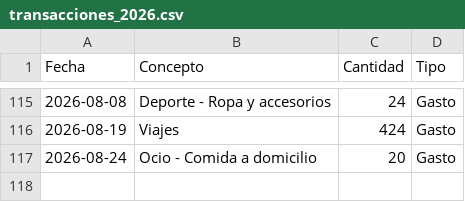
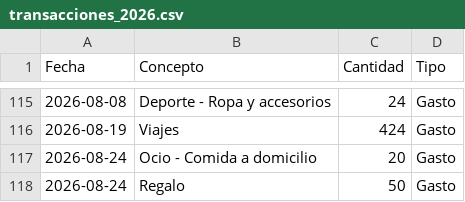
Before and after one commit to miguelefvlc/econom-a, a CSV file: data/transacciones_2026.csv, drawn as a sheet; only a part is shown, gaps mark what is left out; the diff names each change by its address in the sheet, - before the commit and + after, or states it on an @@ line.

Commit message:
Nueva transacción: Regalo (Gasto)

```diff
--- a/data/transacciones_2026.csv
+++ b/data/transacciones_2026.csv
+row 118: 2026-08-24 | Regalo | 50 | Gasto
```
